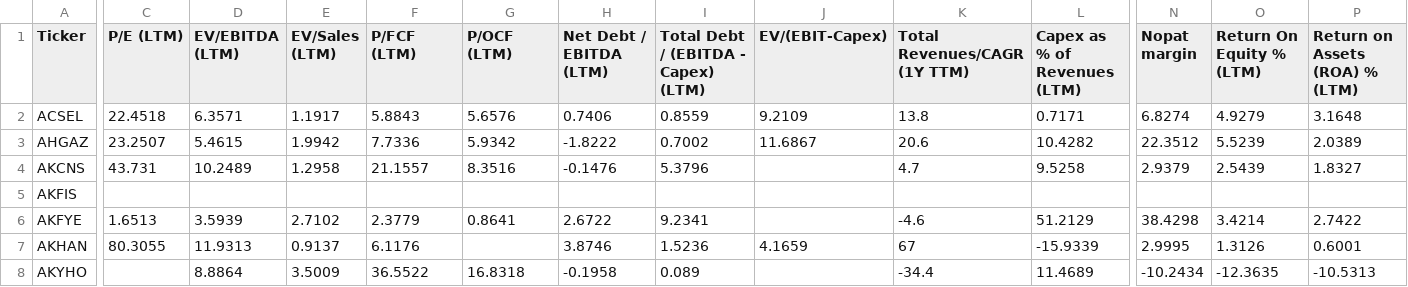
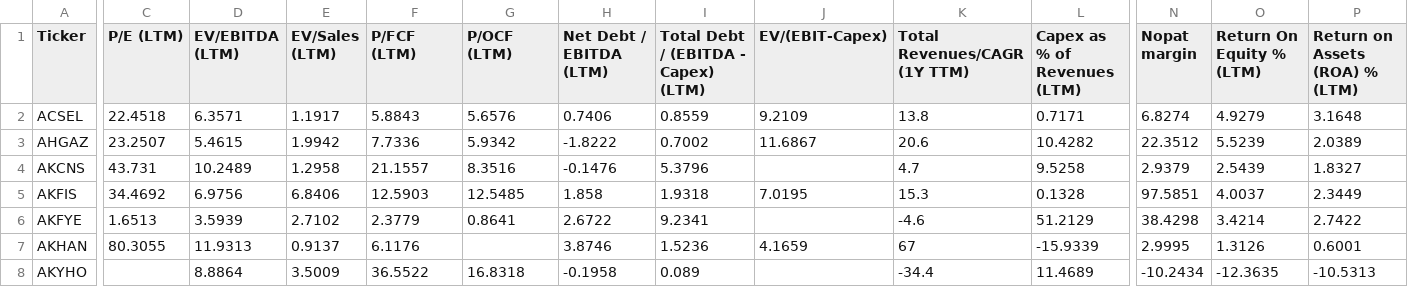
Before and after one commit to fkasap/Ktpanel2, a CSV file: ktpanel/fm-girdi.csv, drawn as a sheet; only a part is shown, gaps mark what is left out; the diff covers the shown part only; the diff names each change by its address in the sheet, - before the commit and + after, or states it on an @@ line.

```diff
--- a/ktpanel/fm-girdi.csv
+++ b/ktpanel/fm-girdi.csv
-C5 (P/E (LTM)): (empty)
+C5 (P/E (LTM)): 34.4692
-D5 (EV/EBITDA (LTM)): (empty)
+D5 (EV/EBITDA (LTM)): 6.9756
-E5 (EV/Sales (LTM)): (empty)
+E5 (EV/Sales (LTM)): 6.8406
-F5 (P/FCF (LTM)): (empty)
+F5 (P/FCF (LTM)): 12.5903
-G5 (P/OCF (LTM)): (empty)
+G5 (P/OCF (LTM)): 12.5485
-H5 (Net Debt / EBITDA (LTM)): (empty)
+H5 (Net Debt / EBITDA (LTM)): 1.858
-I5: (empty)
+I5: 1.9318
-J5 (EV/(EBIT-Capex)): (empty)
+J5 (EV/(EBIT-Capex)): 7.0195
-K5 (Total Revenues/CAGR (1Y TTM)): (empty)
+K5 (Total Revenues/CAGR (1Y TTM)): 15.3
-L5 (Capex as % of Revenues (LTM)): (empty)
+L5 (Capex as % of Revenues (LTM)): 0.1328
-N5 (Nopat margin): (empty)
+N5 (Nopat margin): 97.5851
-O5 (Return On Equity % (LTM)): (empty)
+O5 (Return On Equity % (LTM)): 4.0037
-P5 (Return on Assets (ROA) % (LTM)): (empty)
+P5 (Return on Assets (ROA) % (LTM)): 2.3449
```
Also changed, not shown: 7 edited cells elsewhere in this file, 44 other files.
